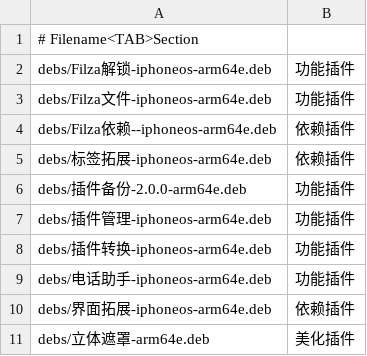
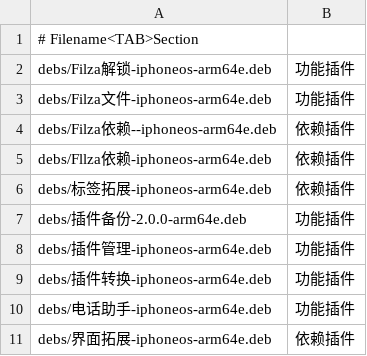
Before and after one commit to 154328106/repo, a TSV file: config/sections.tsv, drawn as a sheet; only a part is shown; the shorter side is filled out with more unchanged rows; the diff names each change by its address in the sheet, - before the commit and + after, or states it on an @@ line.

Commit message:
Add Fllza依赖-iphoneos-arm64e

```diff
--- a/config/sections.tsv
+++ b/config/sections.tsv
+row 5: debs/Fllza依赖-iphoneos-arm64e.deb | 依赖插件
```
Also changed, not shown: 1 other file.
